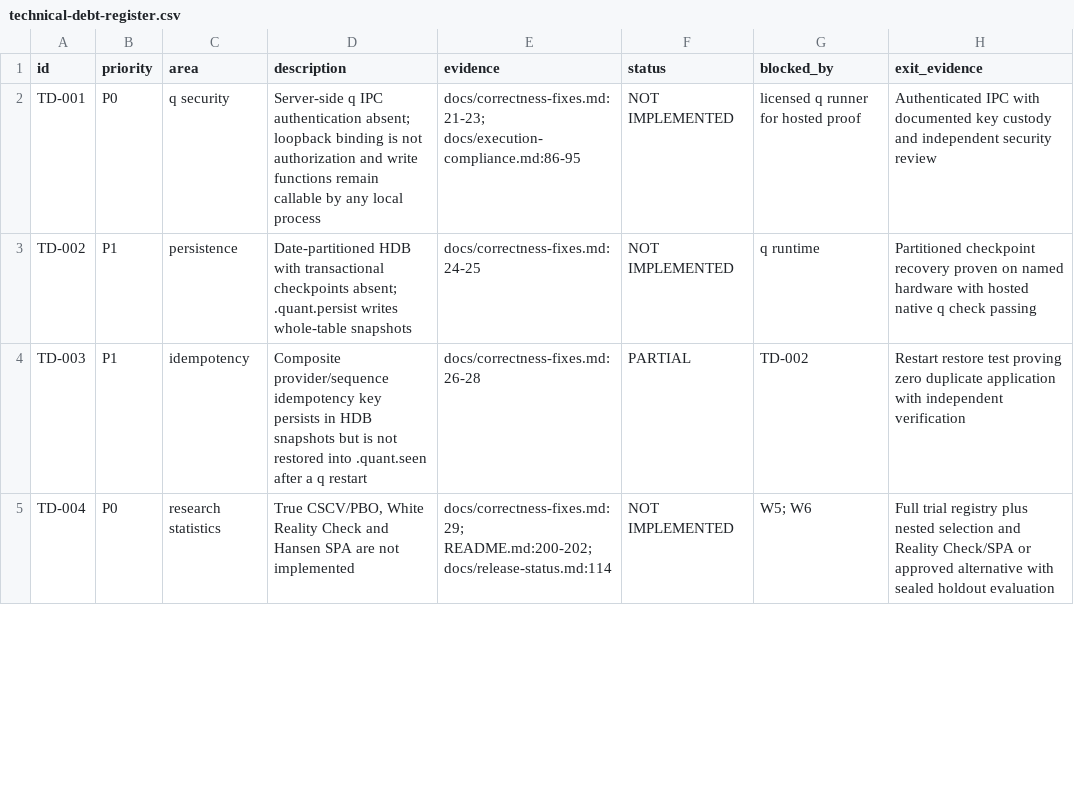
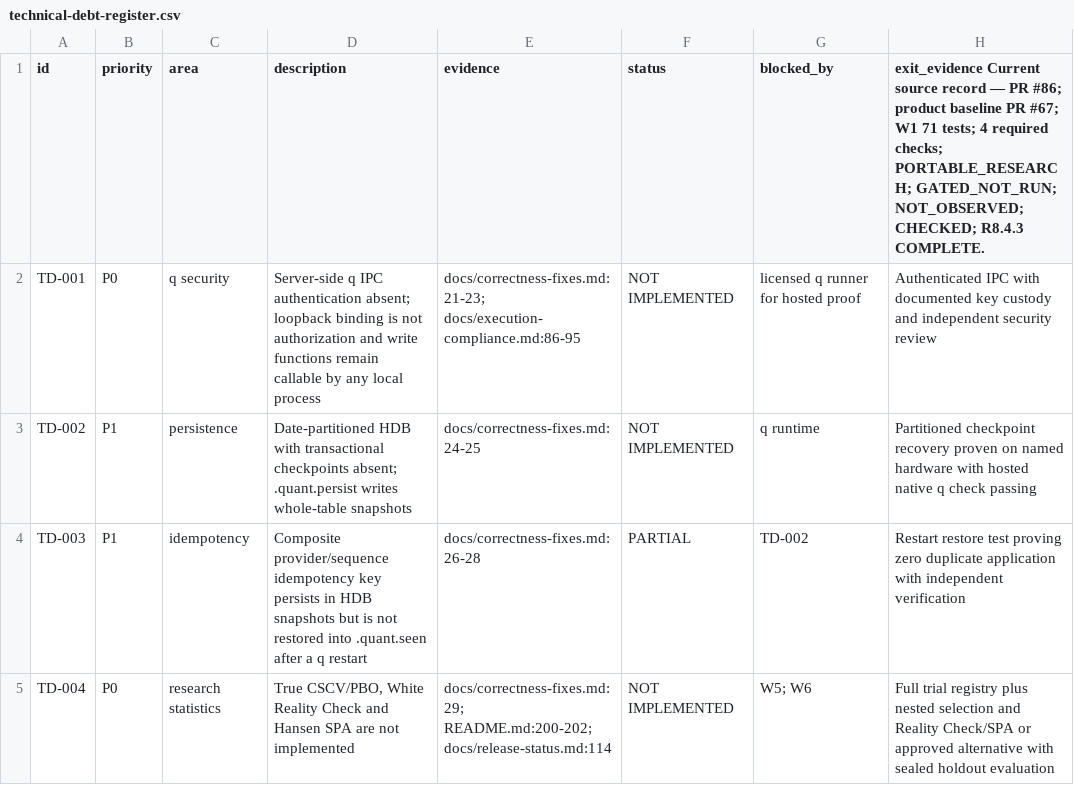
Before and after one commit to siebengestirn/quant, a CSV file: governance/technical-debt-register.csv, drawn as a sheet; only a part is shown; the diff names each change by its address in the sheet, - before the commit and + after, or states it on an @@ line.

```diff
--- a/governance/technical-debt-register.csv
+++ b/governance/technical-debt-register.csv
-H1: exit_evidence
+H1: exit_evidence Current source record — PR #86; product baseline PR #67; W1 71 tests; 4 required checks; PORTABLE_RESEARCH; GATED_NOT_RUN; NOT_OBSERVED; CHECKED; R8.4.3 COMPLETE.
```
Also changed, not shown: governance/requirements-traceability.csv, governance/research-report-registry.csv, 8 other files.
